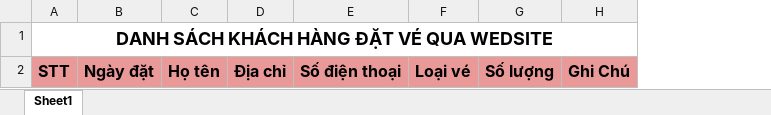
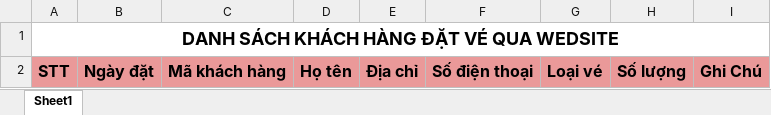
Before and after one commit to annguyenit/polarex, an Excel workbook: ADMIN/mau_xuat_excel.xlsx, sheet Sheet1, drawn as a sheet; values as stored, in another font and other column widths than the file's, no borders; the diff names each change by its address in the sheet, - before the commit and + after, or states it on an @@ line.

```diff
--- a/ADMIN/mau_xuat_excel.xlsx (sheet Sheet1)
+++ b/ADMIN/mau_xuat_excel.xlsx (sheet Sheet1)
+column C, row 2: Mã khách hàng
```
Also changed, not shown: 9 other files.
